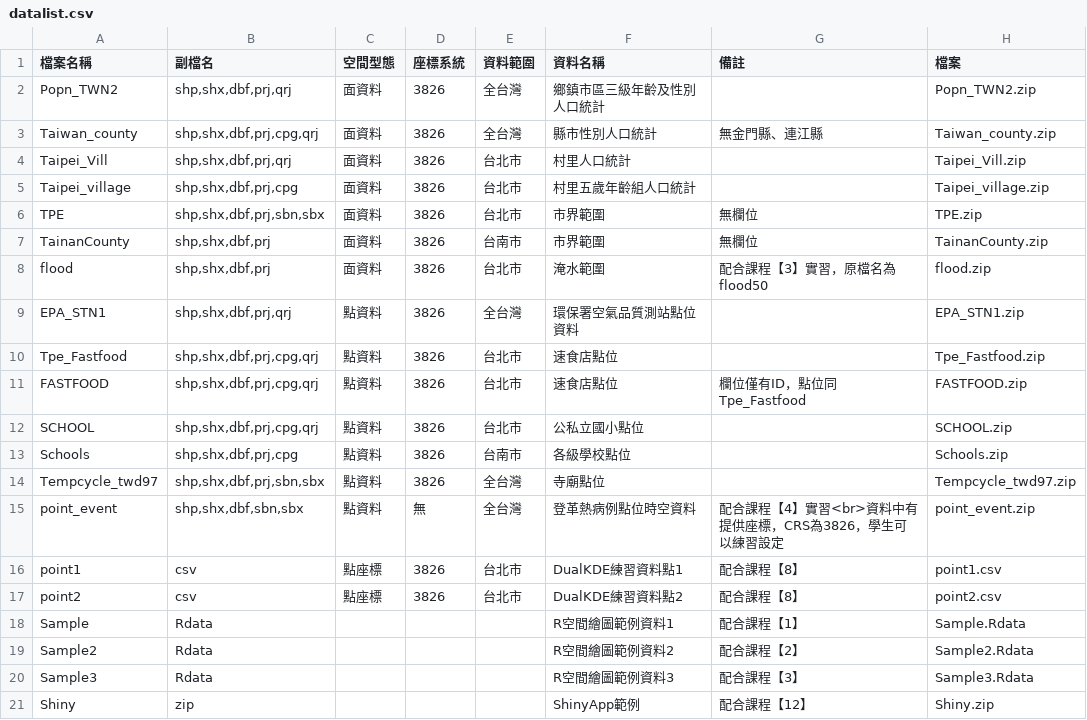
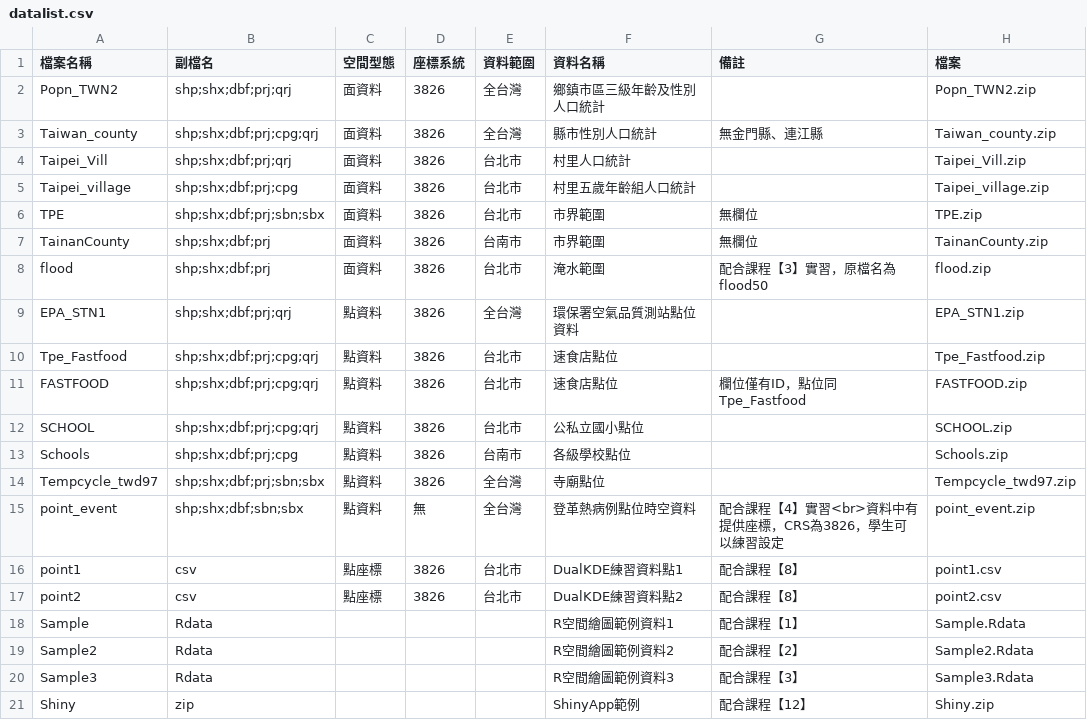
Before and after one commit to wenlab501/GEOG2017, a CSV file: DATA/datalist.csv, drawn as a sheet; only a part is shown; the diff covers the shown part only.

```diff
--- a/DATA/datalist.csv
+++ b/DATA/datalist.csv
@@ -1,16 +1,16 @@
 檔案名稱,副檔名,空間型態,座標系統,資料範圍,資料名稱,備註,檔案
-Popn_TWN2,"shp,shx,dbf,prj,qrj",面資料,3826,全台灣,鄉鎮市區三級年齡及性別人口統計,,Popn_TWN2.zip
-Taiwan_county,"shp,shx,dbf,prj,cpg,qrj",面資料,3826,全台灣,縣市性別人口統計,無金門縣、連江縣,Taiwan_county.zip
-Taipei_Vill,"shp,shx,dbf,prj,qrj",面資料,3826,台北市,村里人口統計,,Taipei_Vill.zip
-Taipei_village,"shp,shx,dbf,prj,cpg",面資料,3826,台北市,村里五歲年齡組人口統計,,Taipei_village.zip
-TPE,"shp,shx,dbf,prj,sbn,sbx",面資料,3826,台北市,市界範圍,無欄位,TPE.zip
-TainanCounty,"shp,shx,dbf,prj",面資料,3826,台南市,市界範圍,無欄位,TainanCounty.zip
-flood,"shp,shx,dbf,prj",面資料,3826,台北市,淹水範圍,配合課程【3】實習，原檔名為flood50,flood.zip
-EPA_STN1,"shp,shx,dbf,prj,qrj",點資料,3826,全台灣,環保署空氣品質測站點位資料,,EPA_STN1.zip
-Tpe_Fastfood,"shp,shx,dbf,prj,cpg,qrj",點資料,3826,台北市,速食店點位,,Tpe_Fastfood.zip
-FASTFOOD,"shp,shx,dbf,prj,cpg,qrj",點資料,3826,台北市,速食店點位,欄位僅有ID，點位同Tpe_Fastfood,FASTFOOD.zip
-SCHOOL,"shp,shx,dbf,prj,cpg,qrj",點資料,3826,台北市,公私立國小點位,,SCHOOL.zip
-Schools,"shp,shx,dbf,prj,cpg",點資料,3826,台南市,各級學校點位,,Schools.zip
-Tempcycle_twd97,"shp,shx,dbf,prj,sbn,sbx",點資料,3826,全台灣,寺廟點位,,Tempcycle_twd97.zip
-point_event,"shp,shx,dbf,sbn,sbx",點資料,無,全台灣,登革熱病例點位時空資料,配合課程【4】實習<br>資料中有提供座標，CRS為3826，學生可以練習設定,point_event.zip
+Popn_TWN2,shp;shx;dbf;prj;qrj,面資料,3826,全台灣,鄉鎮市區三級年齡及性別人口統計,,Popn_TWN2.zip
+Taiwan_county,shp;shx;dbf;prj;cpg;qrj,面資料,3826,全台灣,縣市性別人口統計,無金門縣、連江縣,Taiwan_county.zip
+Taipei_Vill,shp;shx;dbf;prj;qrj,面資料,3826,台北市,村里人口統計,,Taipei_Vill.zip
+Taipei_village,shp;shx;dbf;prj;cpg,面資料,3826,台北市,村里五歲年齡組人口統計,,Taipei_village.zip
+TPE,shp;shx;dbf;prj;sbn;sbx,面資料,3826,台北市,市界範圍,無欄位,TPE.zip
+TainanCounty,shp;shx;dbf;prj,面資料,3826,台南市,市界範圍,無欄位,TainanCounty.zip
+flood,shp;shx;dbf;prj,面資料,3826,台北市,淹水範圍,配合課程【3】實習，原檔名為flood50,flood.zip
+EPA_STN1,shp;shx;dbf;prj;qrj,點資料,3826,全台灣,環保署空氣品質測站點位資料,,EPA_STN1.zip
+Tpe_Fastfood,shp;shx;dbf;prj;cpg;qrj,點資料,3826,台北市,速食店點位,,Tpe_Fastfood.zip
+FASTFOOD,shp;shx;dbf;prj;cpg;qrj,點資料,3826,台北市,速食店點位,欄位僅有ID，點位同Tpe_Fastfood,FASTFOOD.zip
+SCHOOL,shp;shx;dbf;prj;cpg;qrj,點資料,3826,台北市,公私立國小點位,,SCHOOL.zip
+Schools,shp;shx;dbf;prj;cpg,點資料,3826,台南市,各級學校點位,,Schools.zip
+Tempcycle_twd97,shp;shx;dbf;prj;sbn;sbx,點資料,3826,全台灣,寺廟點位,,Tempcycle_twd97.zip
+point_event,shp;shx;dbf;sbn;sbx,點資料,無,全台灣,登革熱病例點位時空資料,配合課程【4】實習<br>資料中有提供座標，CRS為3826，學生可以練習設定,point_event.zip
 point1,csv,點座標,3826,台北市,DualKDE練習資料點1,配合課程【8】,point1.csv
```
Also changed, not shown: 1 added row, 1 removed row and 22 edited cells elsewhere in this file, 1 other file.
